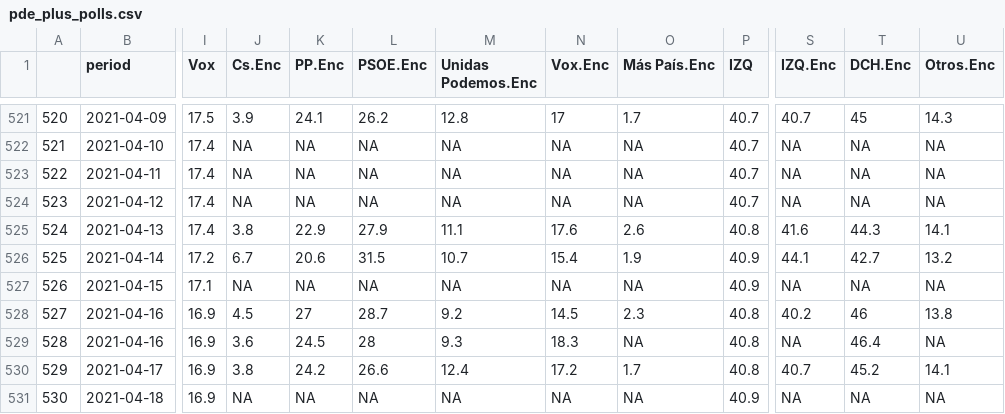
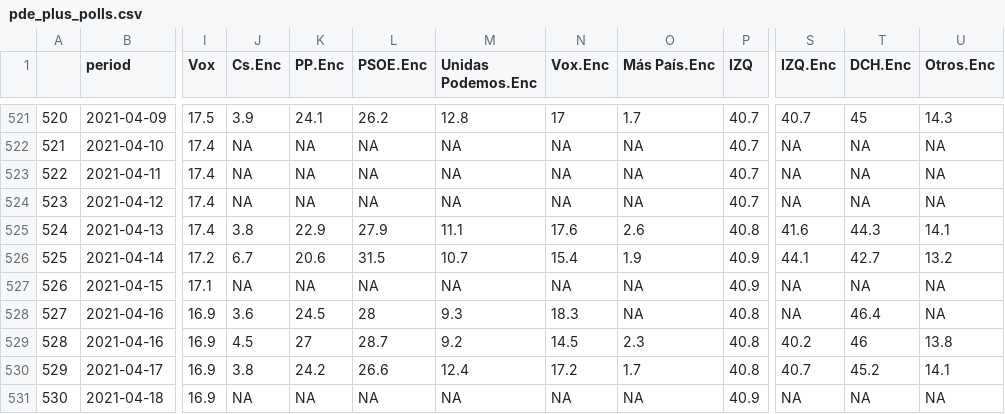
Before and after one commit to endikasatu/promedio_encuestas_esp, a CSV file: data/pde_plus_polls.csv, drawn as a sheet; only a part is shown, gaps mark what is left out; the diff covers the shown part only; the diff names each change by its address in the sheet, - before the commit and + after, or states it on an @@ line.

```diff
--- a/data/pde_plus_polls.csv
+++ b/data/pde_plus_polls.csv
-J528 (Cs.Enc): 4.5
+J528 (Cs.Enc): 3.6
-K528 (PP.Enc): 27
+K528 (PP.Enc): 24.5
-L528 (PSOE.Enc): 28.7
+L528 (PSOE.Enc): 28
-M528 (Unidas Podemos.Enc): 9.2
+M528 (Unidas Podemos.Enc): 9.3
-N528 (Vox.Enc): 14.5
+N528 (Vox.Enc): 18.3
-O528 (Más País.Enc): 2.3
+O528 (Más País.Enc): NA
-S528 (IZQ.Enc): 40.2
+S528 (IZQ.Enc): NA
-T528 (DCH.Enc): 46
+T528 (DCH.Enc): 46.4
-U528 (Otros.Enc): 13.8
+U528 (Otros.Enc): NA
-J529 (Cs.Enc): 3.6
+J529 (Cs.Enc): 4.5
-K529 (PP.Enc): 24.5
+K529 (PP.Enc): 27
-L529 (PSOE.Enc): 28
+L529 (PSOE.Enc): 28.7
-M529 (Unidas Podemos.Enc): 9.3
+M529 (Unidas Podemos.Enc): 9.2
-N529 (Vox.Enc): 18.3
+N529 (Vox.Enc): 14.5
-O529 (Más País.Enc): NA
+O529 (Más País.Enc): 2.3
-S529 (IZQ.Enc): NA
+S529 (IZQ.Enc): 40.2
-T529 (DCH.Enc): 46.4
+T529 (DCH.Enc): 46
-U529 (Otros.Enc): NA
+U529 (Otros.Enc): 13.8
```
Also changed, not shown: 62 edited cells elsewhere in this file, data/polls.csv, 1 other file.
